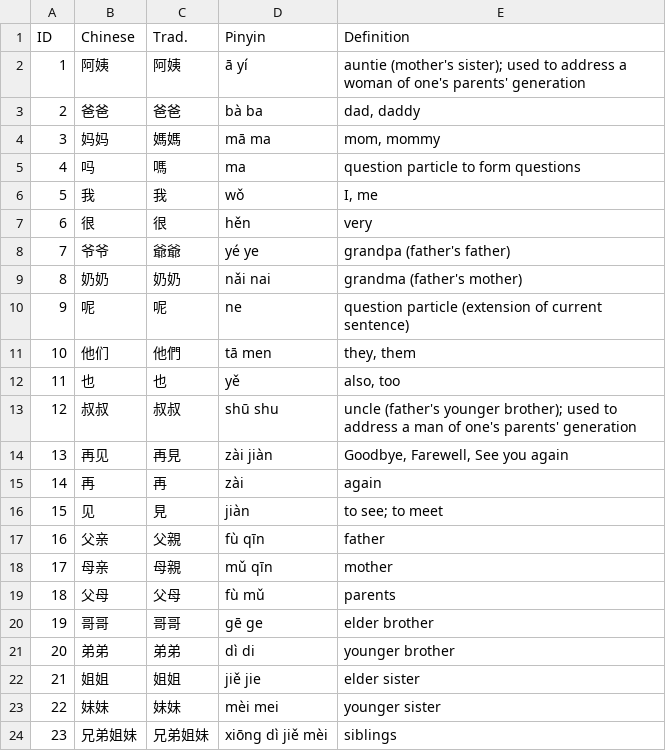
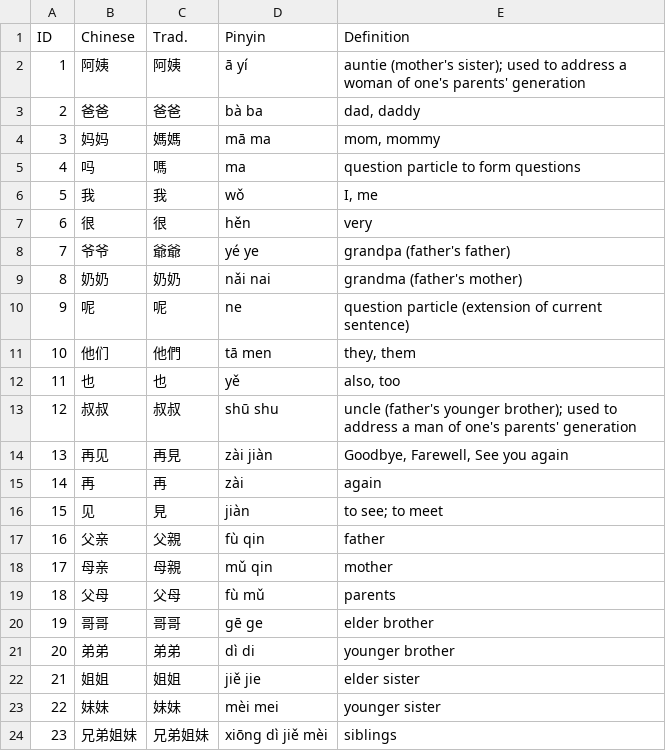
Before and after one commit to crELu/Chinese-Randomizer, a CSV file: Vocab/Lesson_3_Vocab.csv, drawn as a sheet.

Commit message:
validated all lessons up to l8

```diff
--- a/Vocab/Lesson_3_Vocab.csv
+++ b/Vocab/Lesson_3_Vocab.csv
@@ -16,4 +16,4 @@
 15,见,見,jiàn,to see; to meet
-16,父亲,父親,fù qīn,father
-17,母亲,母親,mǔ qīn,mother
+16,父亲,父親,fù qin,father
+17,母亲,母親,mǔ qin,mother
 18,父母,父母,fù mǔ,parents
```
Also changed, not shown: Vocab/Lesson_4_Vocab.csv, Vocab/Lesson_6_Vocab.csv.
